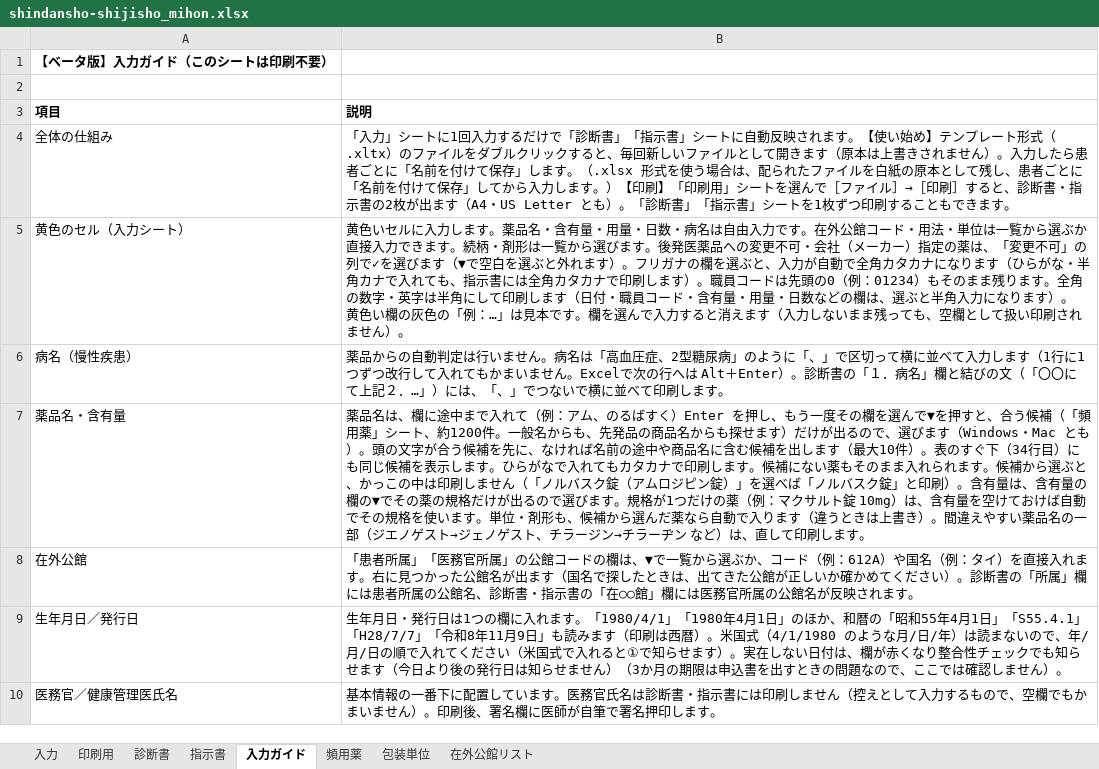
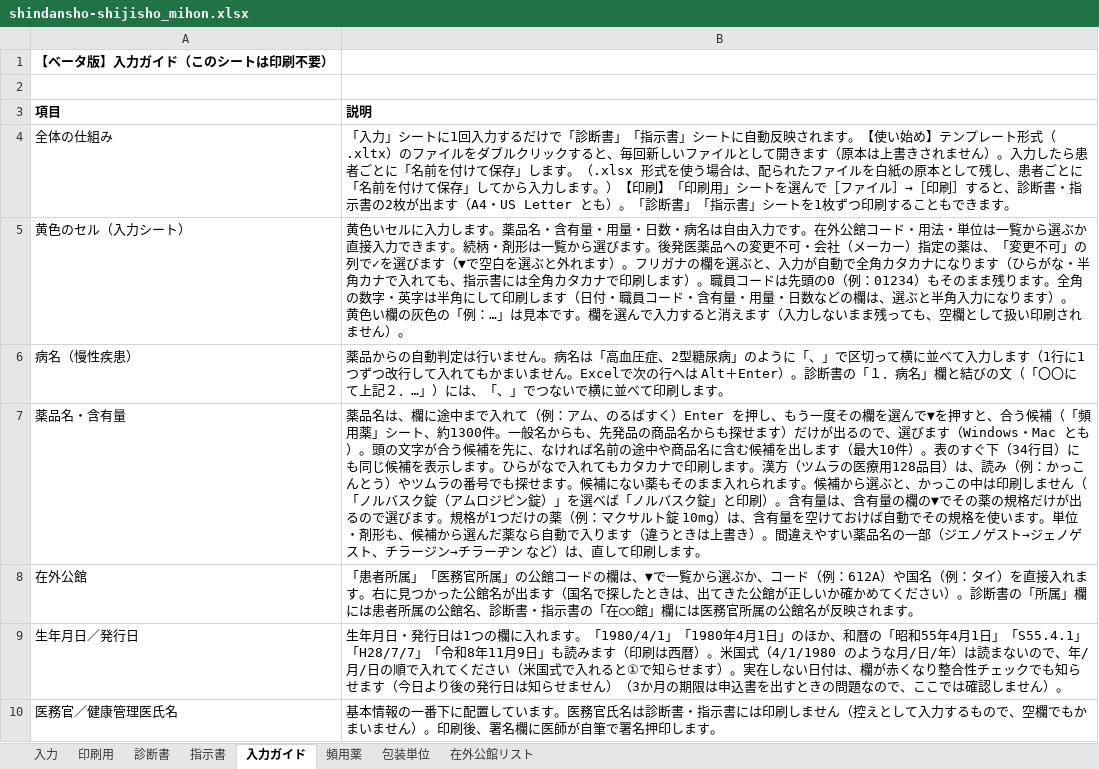
Before and after one commit to ysk713/-, an Excel workbook: shindansho-excel/shindansho-shijisho_mihon.xlsx, sheet 入力ガイド, drawn as a sheet; only a part is shown; values as stored, in another font and other column widths than the file's, no borders; the diff names each change by its address in the sheet, - before the commit and + after, or states it on an @@ line.

```diff
--- a/shindansho-excel/shindansho-shijisho_mihon.xlsx (sheet 入力ガイド)
+++ b/shindansho-excel/shindansho-shijisho_mihon.xlsx (sheet 入力ガイド)
-B7 (説明): …ート、約1200件。一般名からも、先発品の商品名からも探せます）だけが出るので、選びます（Windows・Mac とも）。頭の文字が合う候補を先に、なければ名前の途中や商品名に含む候補を出します（最大10件）。表のすぐ下（34行目）にも同じ候補を表示します。ひらがなで入れてもカタカナで印刷します。候…
+B7 (説明): …ート、約1300件。一般名からも、先発品の商品名からも探せます）だけが出るので、選びます（Windows・Mac とも）。頭の文字が合う候補を先に、なければ名前の途中や商品名に含む候補を出します（最大10件）。表のすぐ下（34行目）にも同じ候補を表示します。ひらがなで入れてもカタカナで印刷します。漢方（ツムラの医療用128品目）は、読み（例：かっこんとう）やツムラの番号でも探せます。候…
```
Also changed, not shown: sheet 頻用薬, shindansho-excel/shindansho-shijisho.xlsx, 4 other files.
